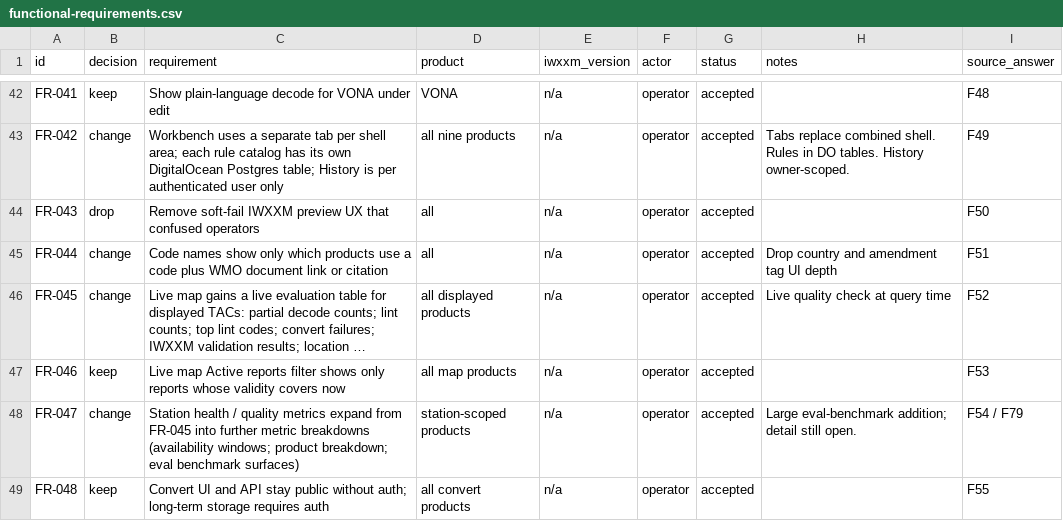
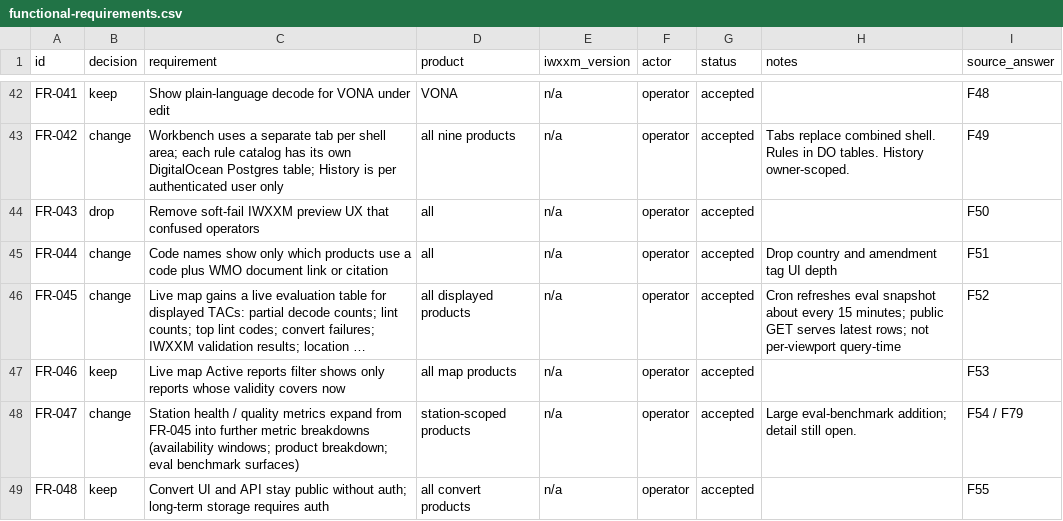
Before and after one commit to EMPIRIC2/TAC-to-IWXXM, a CSV file: docs/functional-requirements.csv, drawn as a sheet; only a part is shown, gaps mark what is left out; long unchanged cells end in …; the diff names each change by its address in the sheet, - before the commit and + after, or states it on an @@ line.

```diff
--- a/docs/functional-requirements.csv
+++ b/docs/functional-requirements.csv
-H46 (notes): Live quality check at query time
+H46 (notes): Cron refreshes eval snapshot about every 15 minutes; public GET serves latest rows; not per-viewport query-time
```
Also changed, not shown: docs/assumptions.csv, docs/decisions.csv, 28 other files.
